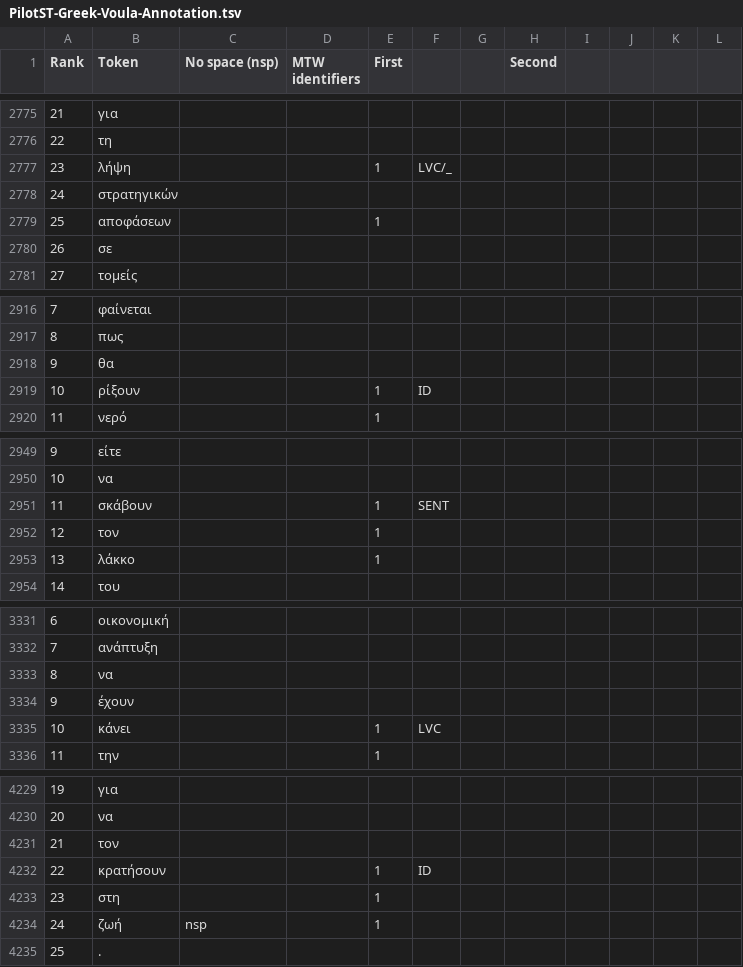
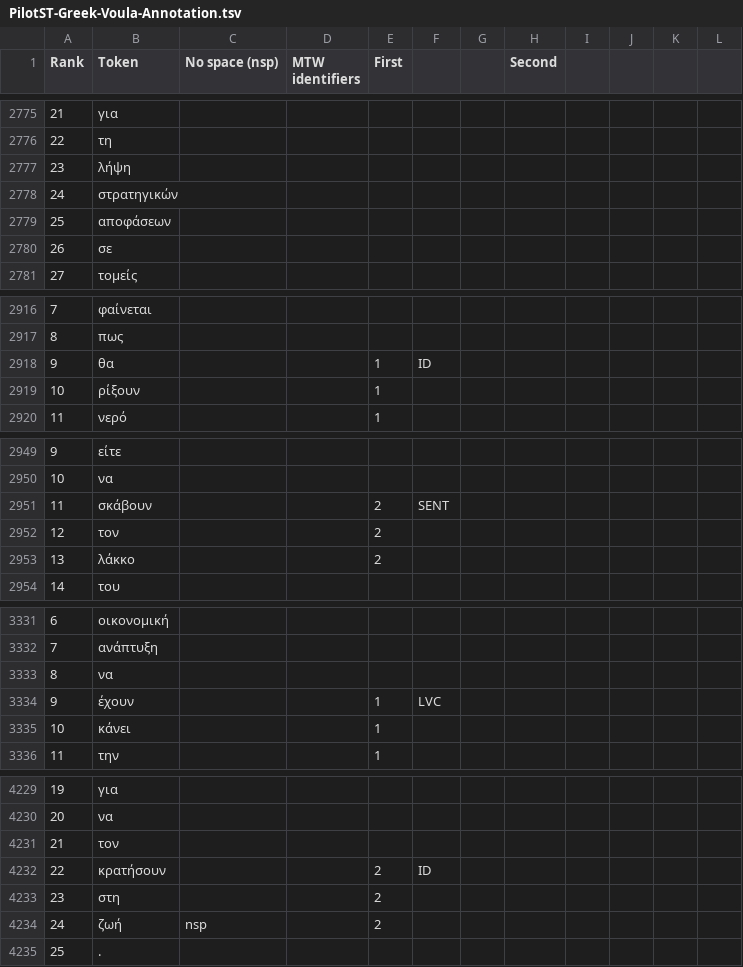
Before and after one commit to languagerecipes/ParsemeST2, a TSV file: SpreadSheetsTSV/Greek/PilotST-Greek-Voula-Annotation.tsv, drawn as a sheet; only a part is shown, gaps mark what is left out; the diff covers the shown part only.

```diff
--- a/SpreadSheetsTSV/Greek/PilotST-Greek-Voula-Annotation.tsv
+++ b/SpreadSheetsTSV/Greek/PilotST-Greek-Voula-Annotation.tsv
@@ -2776,5 +2776,5 @@ Rank	Token	No space  (nsp)	MTW  identifiers	First			Second
 22	τη										
-23	λήψη			1	LVC/_						
+23	λήψη										
 24	στρατηγικών										
-25	αποφάσεων			1							
+25	αποφάσεων										
 26	σε										
@@ -2917,4 +2917,4 @@ Rank	Token	No space  (nsp)	MTW  identifiers	First			Second
 8	πως										
-9	θα										
-10	ρίξουν			1	ID						
+9	θα			1	ID						
+10	ρίξουν			1							
 11	νερό			1							
@@ -2950,5 +2950,5 @@ Rank	Token	No space  (nsp)	MTW  identifiers	First			Second
 10	να										
-11	σκάβουν			1	SENT						
-12	τον			1							
-13	λάκκο			1							
+11	σκάβουν			2	SENT						
+12	τον			2							
+13	λάκκο			2							
 14	του										
@@ -3333,4 +3333,4 @@ Rank	Token	No space  (nsp)	MTW  identifiers	First			Second
 8	να										
-9	έχουν										
-10	κάνει			1	LVC						
+9	έχουν			1	LVC						
+10	κάνει			1							
 11	την			1							
@@ -4231,5 +4231,5 @@ Rank	Token	No space  (nsp)	MTW  identifiers	First			Second
 21	τον										
-22	κρατήσουν			1	ID						
-23	στη			1							
-24	ζωή	nsp		1							
+22	κρατήσουν			2	ID						
+23	στη			2							
+24	ζωή	nsp		2							
 25	.										
```
Also changed, not shown: 3 added rows, 3 removed rows and 62 edited cells elsewhere in this file, SpreadSheetsTSV/Greek/PilotST-Greek-Vassiliki-Annotation.tsv, 5 other files.
